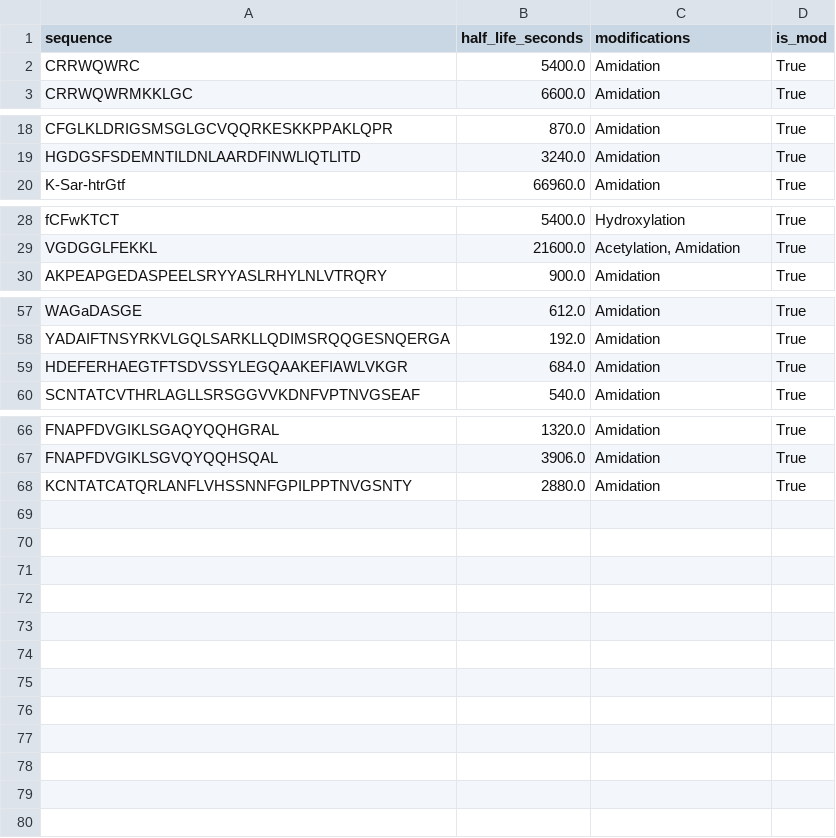
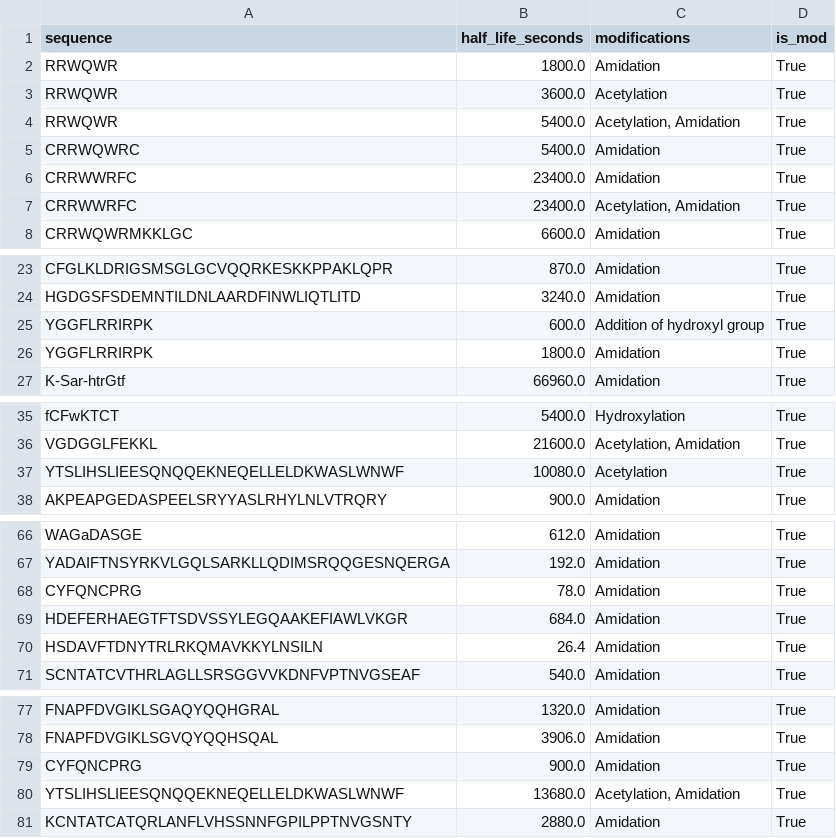
Before and after one commit to Jmartingar/Code, a CSV file: datasets/plifepred.csv, drawn as a sheet; only a part is shown, gaps mark what is left out; the diff covers the shown part only.

```diff
--- a/datasets/plifepred.csv
+++ b/datasets/plifepred.csv
@@ -1,3 +1,8 @@
 sequence,half_life_seconds,modifications,is_mod
+RRWQWR,1800.0, Amidation,True
+RRWQWR,3600.0,Acetylation,True
+RRWQWR,5400.0,"Acetylation, Amidation",True
 CRRWQWRC,5400.0, Amidation,True
+CRRWWRFC,23400.0, Amidation,True
+CRRWWRFC,23400.0,"Acetylation, Amidation",True
 CRRWQWRMKKLGC,6600.0, Amidation,True
@@ -19,2 +24,4 @@ CFGLKLDRIGSMSGLGCVQQRKESKKPPAKLQPR,870.0, Amidation,True
 HGDGSFSDEMNTILDNLAARDFINWLIQTLITD,3240.0, Amidation,True
+YGGFLRRIRPK,600.0, Addition of hydroxyl group,True
+YGGFLRRIRPK,1800.0, Amidation,True
 K-Sar-htrGtf,66960.0, Amidation,True
@@ -29,2 +36,3 @@ fCFwKTCT,5400.0, Hydroxylation,True
 VGDGGLFEKKL,21600.0,"Acetylation, Amidation",True
+YTSLIHSLIEESQNQQEKNEQELLELDKWASLWNWF,10080.0,Acetylation,True
 AKPEAPGEDASPEELSRYYASLRHYLNLVTRQRY,900.0, Amidation,True
@@ -58,3 +67,5 @@ WAGaDASGE,612.0, Amidation,True
 YADAIFTNSYRKVLGQLSARKLLQDIMSRQQGESNQERGA,192.0, Amidation,True
+CYFQNCPRG,78.0, Amidation,True
 HDEFERHAEGTFTSDVSSYLEGQAAKEFIAWLVKGR,684.0, Amidation,True
+HSDAVFTDNYTRLRKQMAVKKYLNSILN,26.4, Amidation,True
 SCNTATCVTHRLAGLLSRSGGVVKDNFVPTNVGSEAF,540.0, Amidation,True
@@ -67,2 +78,4 @@ FNAPFDVGIKLSGAQYQQHGRAL,1320.0, Amidation,True
 FNAPFDVGIKLSGVQYQQHSQAL,3906.0, Amidation,True
+CYFQNCPRG,900.0, Amidation,True
+YTSLIHSLIEESQNQQEKNEQELLELDKWASLWNWF,13680.0,"Acetylation, Amidation",True
 KCNTATCATQRLANFLVHSSNNFGPILPPTNVGSNTY,2880.0, Amidation,True
```
Also changed, not shown: 1 added row elsewhere in this file, datasets/no_canon/peptipedia_notcanon.csv, datasets/serum.csv, 14 other files.
